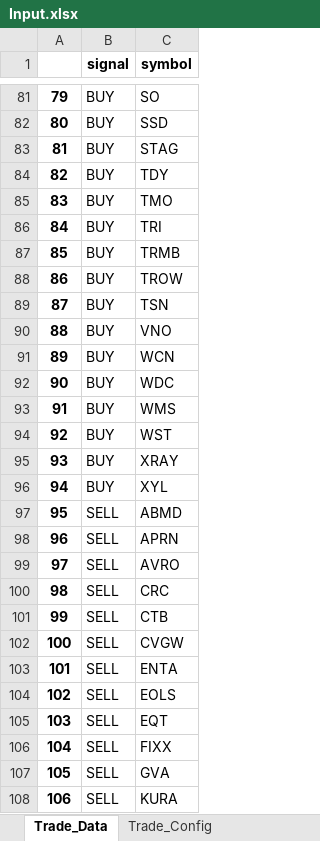
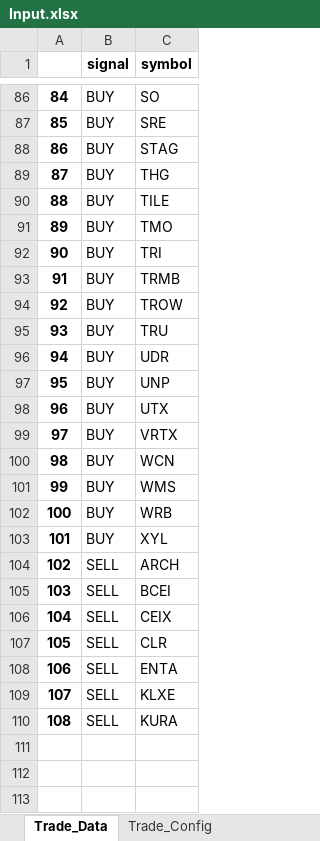
Before and after one commit to jofguerra/panaquant, an Excel workbook: app/data/Input.xlsx, sheet Trade_Data, drawn as a sheet; only a part is shown, gaps mark what is left out; values as stored, in another font and other column widths than the file's, no borders; removed rows and columns are numbered as before the commit, all else as after; the diff covers the shown part only; the diff names each change by its address in the sheet, - before the commit and + after, or states it on an @@ line.

```diff
--- a/app/data/Input.xlsx (sheet Trade_Data)
+++ b/app/data/Input.xlsx (sheet Trade_Data)
@@ column A renumbered between rows 6 and 110 @@
-C87 (symbol): SSD
+C87 (symbol): SRE
-C89 (symbol): TDY
+C89 (symbol): THG
+row 90: 88 | BUY | TILE
-C95 (symbol): TSN
+C95 (symbol): TRU
+row 96: 94 | BUY | UDR
-C97 (symbol): VNO
+C97 (symbol): UNP
+row 98: 96 | BUY | UTX
+row 99: 97 | BUY | VRTX
-row 92: 90 | BUY | WDC
-C102 (symbol): WST
+C102 (symbol): WRB
-row 95: 93 | BUY | XRAY
-row 97: 95 | SELL | ABMD
-row 98: 96 | SELL | APRN
-row 99: 97 | SELL | AVRO
-C104 (symbol): CRC
+C104 (symbol): ARCH
-C105 (symbol): CTB
+C105 (symbol): BCEI
+row 106: 104 | SELL | CEIX
-C107 (symbol): CVGW
+C107 (symbol): CLR
-C109 (symbol): EOLS
+C109 (symbol): KLXE
-row 105: 103 | SELL | EQT
-row 106: 104 | SELL | FIXX
-row 107: 105 | SELL | GVA
```
Also changed, not shown: 23 added rows, 25 removed rows and 40 edited cells elsewhere in this sheet, sheet Trade_Config, app/data/Orders.xlsx, app/data/Output.xlsx, 21 other files.
